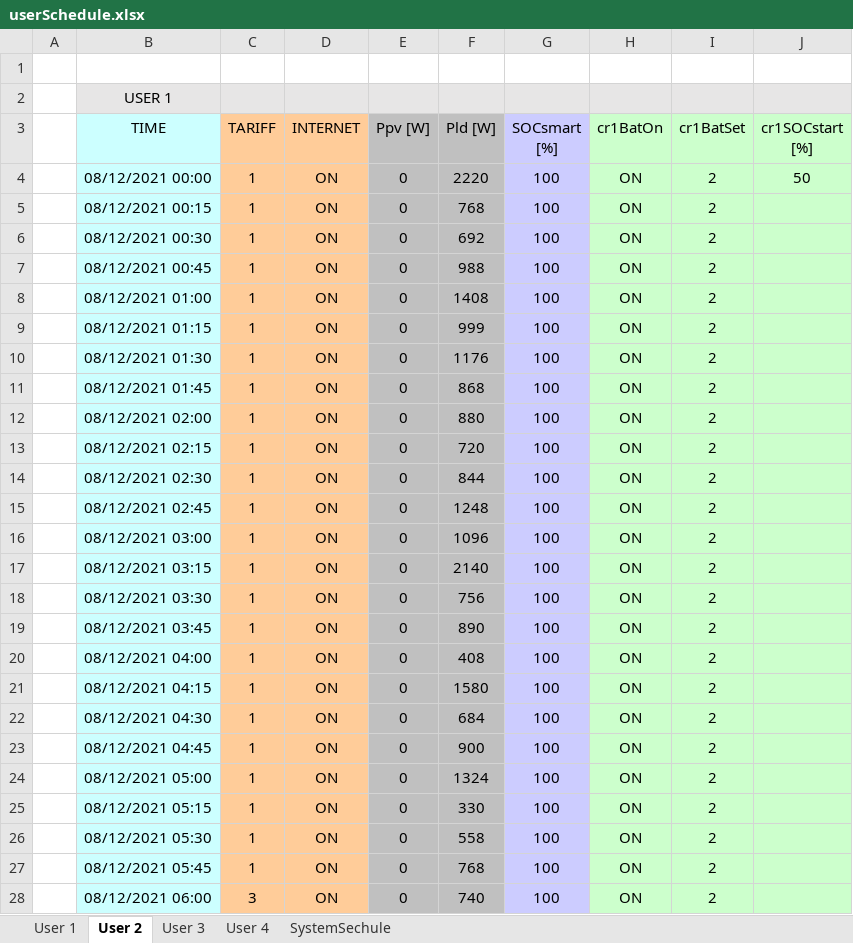
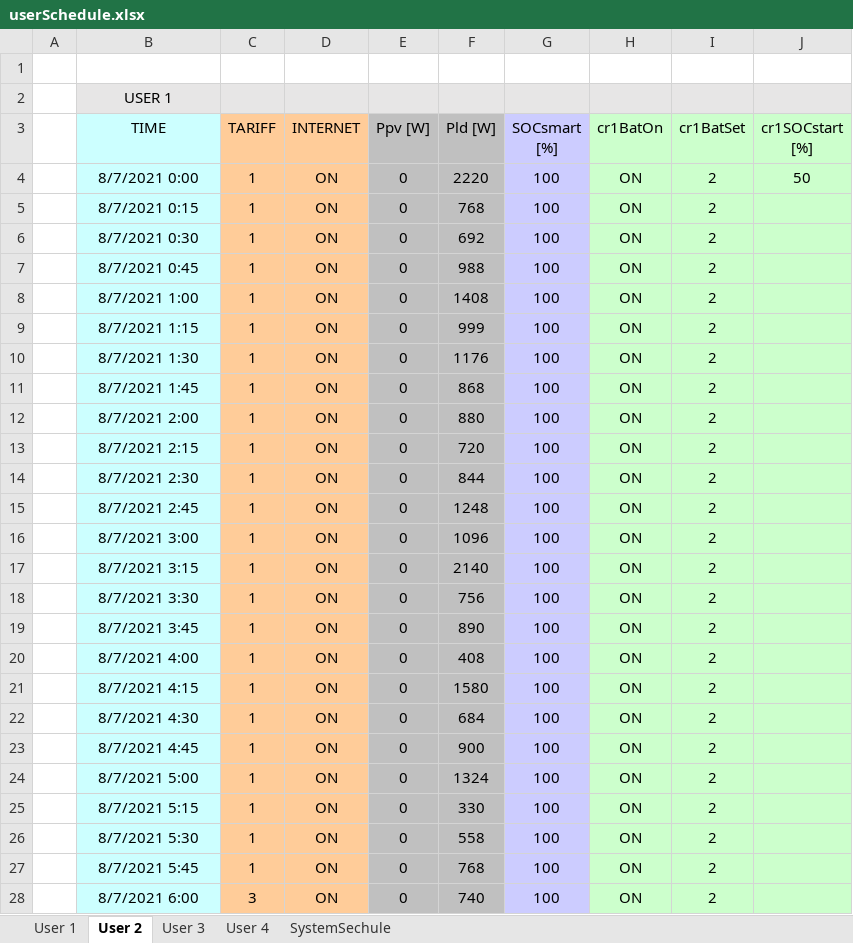
Before and after one commit to mindolink/EthStevecDevice, an Excel workbook: SimulatorUser/ImportData/userSchedule.xlsx, sheet User 2, drawn as a sheet; only a part is shown; values as stored, in another font and other column widths than the file's, no borders; the diff covers the shown part only; the diff names each change by its address in the sheet, - before the commit and + after, or states it on an @@ line.

Commit message:
Update userSchedule.xlsx

```diff
--- a/SimulatorUser/ImportData/userSchedule.xlsx (sheet User 2)
+++ b/SimulatorUser/ImportData/userSchedule.xlsx (sheet User 2)
-B4 (TIME): 08/12/2021 00:00
+B4 (TIME): 8/7/2021 0:00
-B5 (TIME): 08/12/2021 00:15
+B5 (TIME): 8/7/2021 0:15
-B6 (TIME): 08/12/2021 00:30
+B6 (TIME): 8/7/2021 0:30
-B7 (TIME): 08/12/2021 00:45
+B7 (TIME): 8/7/2021 0:45
-B8 (TIME): 08/12/2021 01:00
+B8 (TIME): 8/7/2021 1:00
-B9 (TIME): 08/12/2021 01:15
+B9 (TIME): 8/7/2021 1:15
-B10 (TIME): 08/12/2021 01:30
+B10 (TIME): 8/7/2021 1:30
-B11 (TIME): 08/12/2021 01:45
+B11 (TIME): 8/7/2021 1:45
-B12 (TIME): 08/12/2021 02:00
+B12 (TIME): 8/7/2021 2:00
-B13 (TIME): 08/12/2021 02:15
+B13 (TIME): 8/7/2021 2:15
-B14 (TIME): 08/12/2021 02:30
+B14 (TIME): 8/7/2021 2:30
-B15 (TIME): 08/12/2021 02:45
+B15 (TIME): 8/7/2021 2:45
-B16 (TIME): 08/12/2021 03:00
+B16 (TIME): 8/7/2021 3:00
-B17 (TIME): 08/12/2021 03:15
+B17 (TIME): 8/7/2021 3:15
-B18 (TIME): 08/12/2021 03:30
+B18 (TIME): 8/7/2021 3:30
-B19 (TIME): 08/12/2021 03:45
+B19 (TIME): 8/7/2021 3:45
-B20 (TIME): 08/12/2021 04:00
+B20 (TIME): 8/7/2021 4:00
-B21 (TIME): 08/12/2021 04:15
+B21 (TIME): 8/7/2021 4:15
-B22 (TIME): 08/12/2021 04:30
+B22 (TIME): 8/7/2021 4:30
-B23 (TIME): 08/12/2021 04:45
+B23 (TIME): 8/7/2021 4:45
-B24 (TIME): 08/12/2021 05:00
+B24 (TIME): 8/7/2021 5:00
-B25 (TIME): 08/12/2021 05:15
+B25 (TIME): 8/7/2021 5:15
-B26 (TIME): 08/12/2021 05:30
+B26 (TIME): 8/7/2021 5:30
-B27 (TIME): 08/12/2021 05:45
+B27 (TIME): 8/7/2021 5:45
-B28 (TIME): 08/12/2021 06:00
+B28 (TIME): 8/7/2021 6:00
```
Also changed, not shown: 263 edited cells elsewhere in this sheet, sheet User 3, sheet User 4, sheet User 1, sheet SystemSechule.
